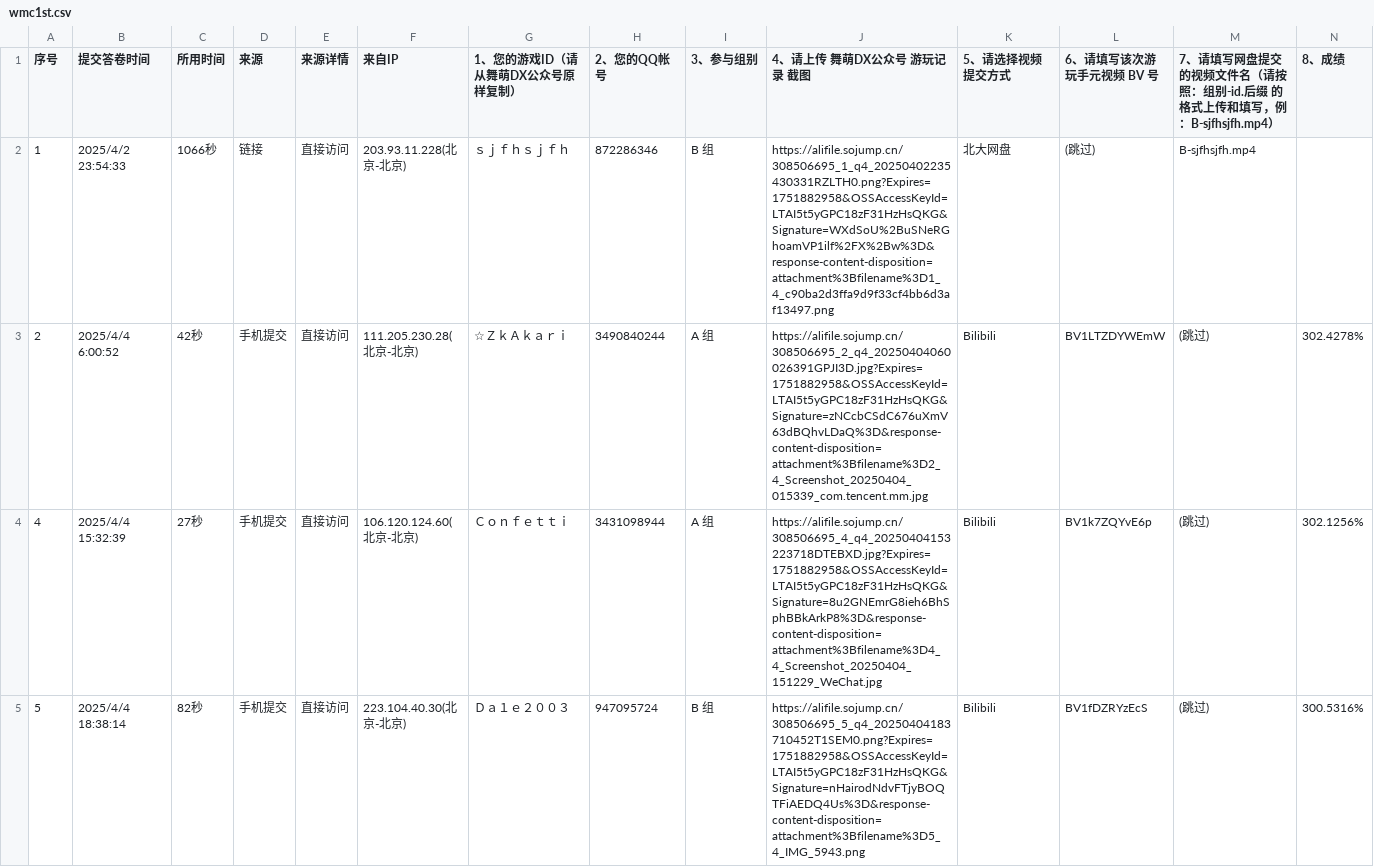
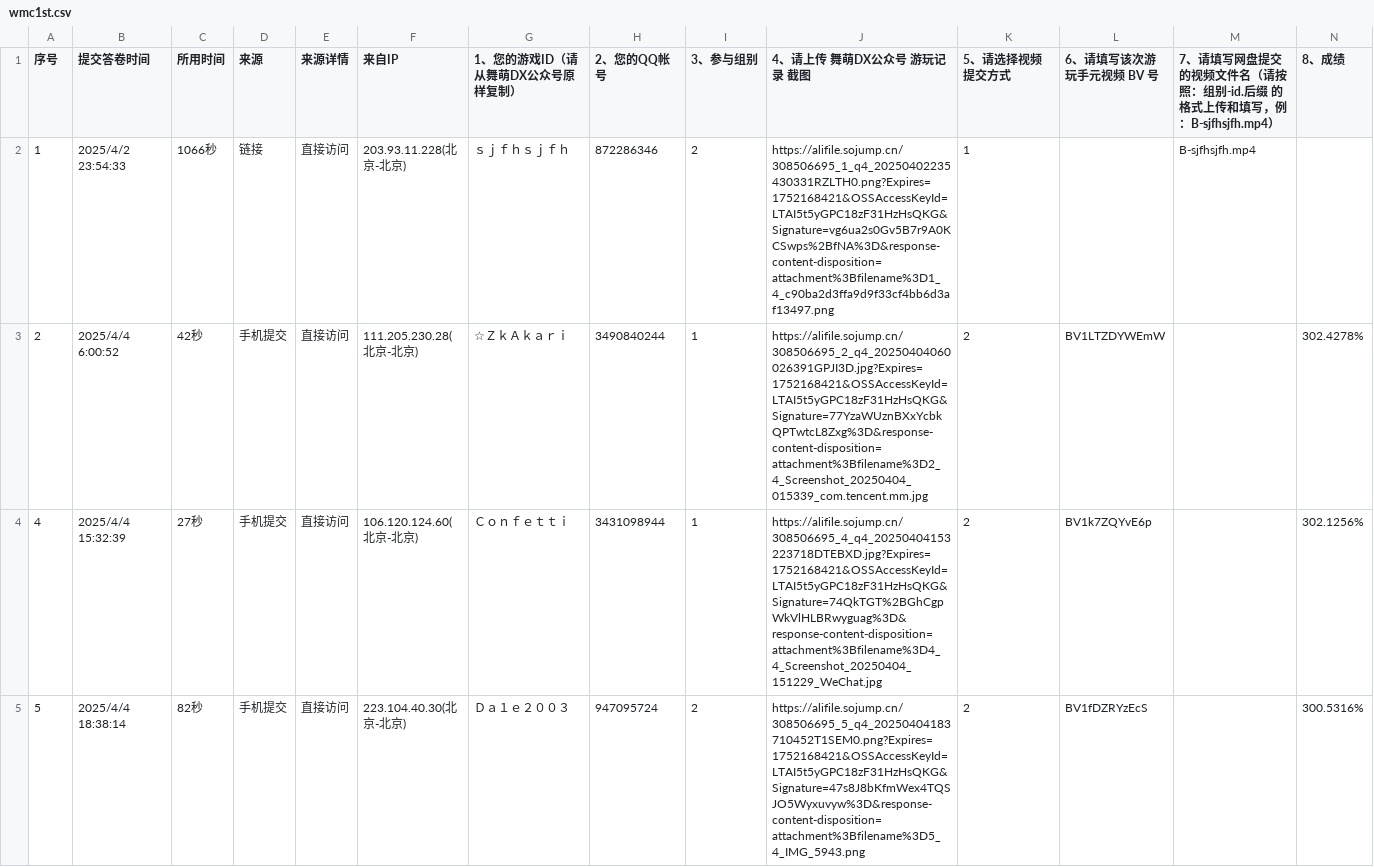
Before and after one commit to PKU-MUG/mug-site-astro, a CSV file: src/data/wmc1st.csv, drawn as a sheet; only a part is shown; the diff covers the shown part only.

Commit message:
Update wmc1st.csv

```diff
--- a/src/data/wmc1st.csv
+++ b/src/data/wmc1st.csv
@@ -1,5 +1,5 @@
 序号,提交答卷时间,所用时间,来源,来源详情,来自IP,1、您的游戏ID（请从舞萌DX公众号原样复制）,2、您的QQ帐号,3、参与组别,4、请上传 舞萌DX公众号 游玩记录 截图,5、请选择视频提交方式,6、请填写该次游玩手元视频 BV 号,7、请填写网盘提交的视频文件名（请按照：组别-id.后缀 的格式上传和填写，例：B-sjfhsjfh.mp4）,8、成绩
-1,2025/4/2 23:54:33,1066秒,链接,直接访问,203.93.11.228(北京-北京),ｓｊｆｈｓｊｆｈ,872286346,B 组,https://alifile.sojump.cn/308506695_1_q4_20250402235430331RZLTH0.png?Expires=1751882958&OSSAccessKeyId=LTAI5t5yGPC18zF31HzHsQKG&Signature=WXdSoU%2BuSNeRGhoamVP1ilf%2FX%2Bw%3D&response-content-disposition=attachment%3Bfilename%3D1_4_c90ba2d3ffa9d9f33cf4bb6d3af13497.png,北大网盘,(跳过),B-sjfhsjfh.mp4,
-2,2025/4/4 6:00:52,42秒,手机提交,直接访问,111.205.230.28(北京-北京),☆ＺｋＡｋａｒｉ,3490840244,A 组,https://alifile.sojump.cn/308506695_2_q4_20250404060026391GPJI3D.jpg?Expires=1751882958&OSSAccessKeyId=LTAI5t5yGPC18zF31HzHsQKG&Signature=zNCcbCSdC676uXmV63dBQhvLDaQ%3D&response-content-disposition=attachment%3Bfilename%3D2_4_Screenshot_20250404_015339_com.tencent.mm.jpg,Bilibili,BV1LTZDYWEmW,(跳过),302.4278%
-4,2025/4/4 15:32:39,27秒,手机提交,直接访问,106.120.124.60(北京-北京),Ｃｏｎｆｅｔｔｉ,3431098944,A 组,https://alifile.sojump.cn/308506695_4_q4_20250404153223718DTEBXD.jpg?Expires=1751882958&OSSAccessKeyId=LTAI5t5yGPC18zF31HzHsQKG&Signature=8u2GNEmrG8ieh6BhSphBBkArkP8%3D&response-content-disposition=attachment%3Bfilename%3D4_4_Screenshot_20250404_151229_WeChat.jpg,Bilibili,BV1k7ZQYvE6p,(跳过),302.1256%
-5,2025/4/4 18:38:14,82秒,手机提交,直接访问,223.104.40.30(北京-北京),Ｄａ１ｅ２００３,947095724,B 组,https://alifile.sojump.cn/308506695_5_q4_20250404183710452T1SEM0.png?Expires=1751882958&OSSAccessKeyId=LTAI5t5yGPC18zF31HzHsQKG&Signature=nHairodNdvFTjyBOQTFiAEDQ4Us%3D&response-content-disposition=attachment%3Bfilename%3D5_4_IMG_5943.png,Bilibili,BV1fDZRYzEcS,(跳过),300.5316%
+1,2025/4/2 23:54:33,1066秒,链接,直接访问,203.93.11.228(北京-北京),ｓｊｆｈｓｊｆｈ,872286346,2,https://alifile.sojump.cn/308506695_1_q4_20250402235430331RZLTH0.png?Expires=1752168421&OSSAccessKeyId=LTAI5t5yGPC18zF31HzHsQKG&Signature=vg6ua2s0Gv5B7r9A0KCSwps%2BfNA%3D&response-content-disposition=attachment%3Bfilename%3D1_4_c90ba2d3ffa9d9f33cf4bb6d3af13497.png,1,,B-sjfhsjfh.mp4,
+2,2025/4/4 6:00:52,42秒,手机提交,直接访问,111.205.230.28(北京-北京),☆ＺｋＡｋａｒｉ,3490840244,1,https://alifile.sojump.cn/308506695_2_q4_20250404060026391GPJI3D.jpg?Expires=1752168421&OSSAccessKeyId=LTAI5t5yGPC18zF31HzHsQKG&Signature=77YzaWUznBXxYcbkQPTwtcL8Zxg%3D&response-content-disposition=attachment%3Bfilename%3D2_4_Screenshot_20250404_015339_com.tencent.mm.jpg,2,BV1LTZDYWEmW,,302.4278%
+4,2025/4/4 15:32:39,27秒,手机提交,直接访问,106.120.124.60(北京-北京),Ｃｏｎｆｅｔｔｉ,3431098944,1,https://alifile.sojump.cn/308506695_4_q4_20250404153223718DTEBXD.jpg?Expires=1752168421&OSSAccessKeyId=LTAI5t5yGPC18zF31HzHsQKG&Signature=74QkTGT%2BGhCgpWkVlHLBRwyguag%3D&response-content-disposition=attachment%3Bfilename%3D4_4_Screenshot_20250404_151229_WeChat.jpg,2,BV1k7ZQYvE6p,,302.1256%
+5,2025/4/4 18:38:14,82秒,手机提交,直接访问,223.104.40.30(北京-北京),Ｄａ１ｅ２００３,947095724,2,https://alifile.sojump.cn/308506695_5_q4_20250404183710452T1SEM0.png?Expires=1752168421&OSSAccessKeyId=LTAI5t5yGPC18zF31HzHsQKG&Signature=47s8J8bKfmWex4TQSJO5Wyxuvyw%3D&response-content-disposition=attachment%3Bfilename%3D5_4_IMG_5943.png,2,BV1fDZRYzEcS,,300.5316%
```
Also changed, not shown: 7 added rows and 77 edited cells elsewhere in this file.
